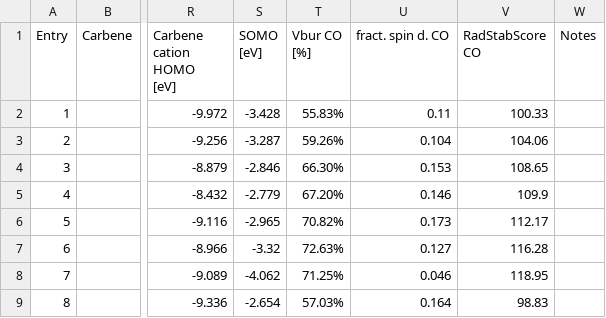
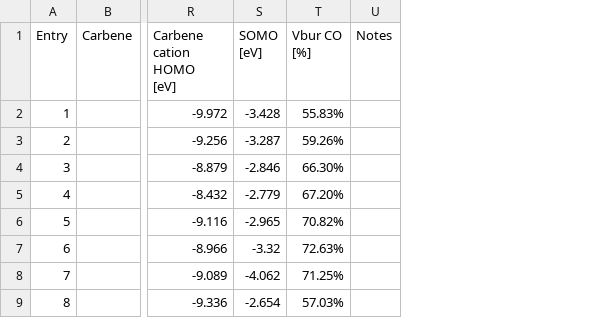
Before and after one commit to BaikgrpKAIST/FIGS-BIs_for_SET_catalysis, a CSV file: data/data_overview_carbenes.csv, drawn as a sheet; only a part is shown, gaps mark what is left out; the diff names each change by its address in the sheet, - before the commit and + after, or states it on an @@ line.

Commit message:
Data update
Data corrected, removed unnecessary columns

```diff
--- a/data/data_overview_carbenes.csv
+++ b/data/data_overview_carbenes.csv
-column U (fract. spin d. CO), rows 2-9: 0.11 | 0.104 | 0.153 | 0.146 | 0.173 | 0.127 | 0.046 | 0.164
-column V (RadStabScore CO), rows 2-9: 100.33 | 104.06 | 108.65 | 109.9 | 112.17 | 116.28 | 118.95 | 98.83
```
